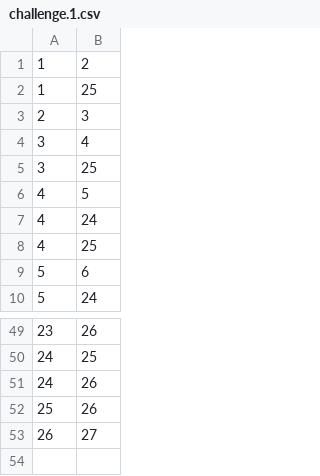
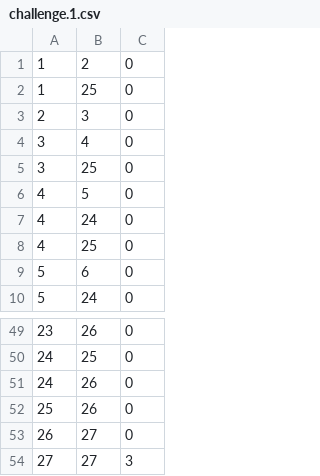
Before and after one commit to 42yeah/mtm, a CSV file: data/challenge.1.csv, drawn as a sheet; only a part is shown, gaps mark what is left out; the diff names each change by its address in the sheet, - before the commit and + after, or states it on an @@ line.

```diff
--- a/data/challenge.1.csv
+++ b/data/challenge.1.csv
+column C, rows 1-10: all 0; rows 49-53: all 0
+row 54: 27 | 27 | 3
```
Also changed, not shown: 2 other files.
